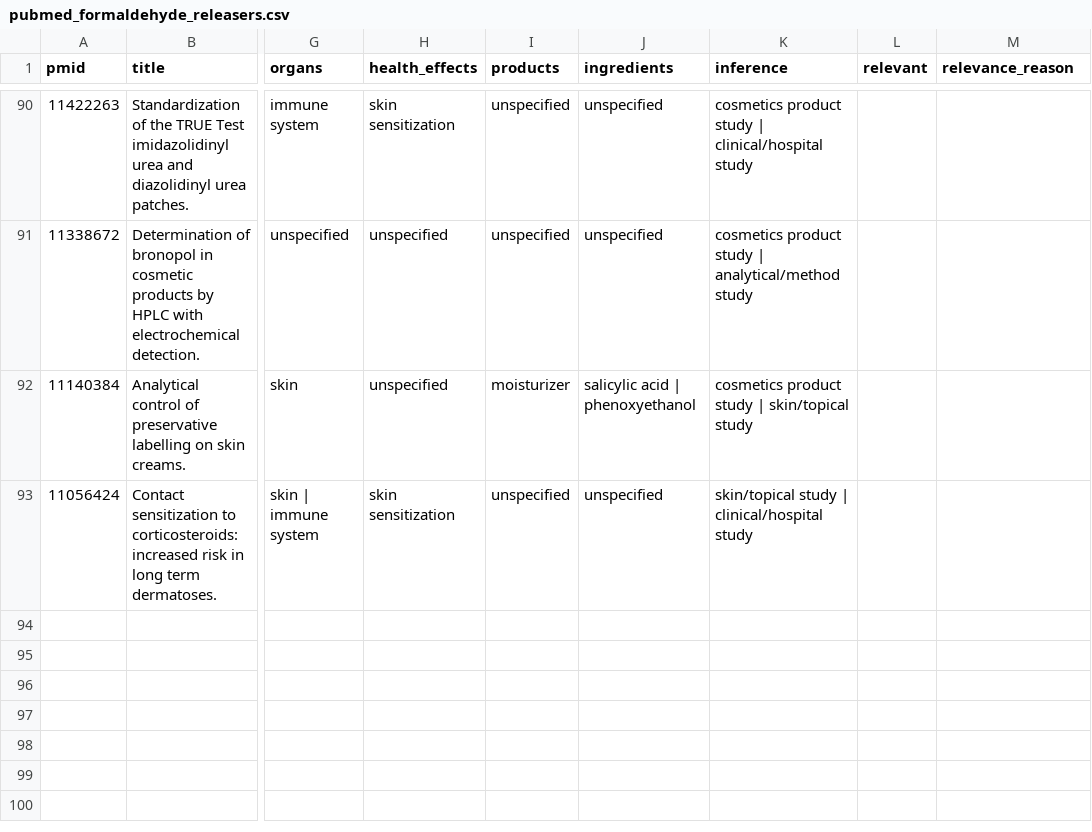
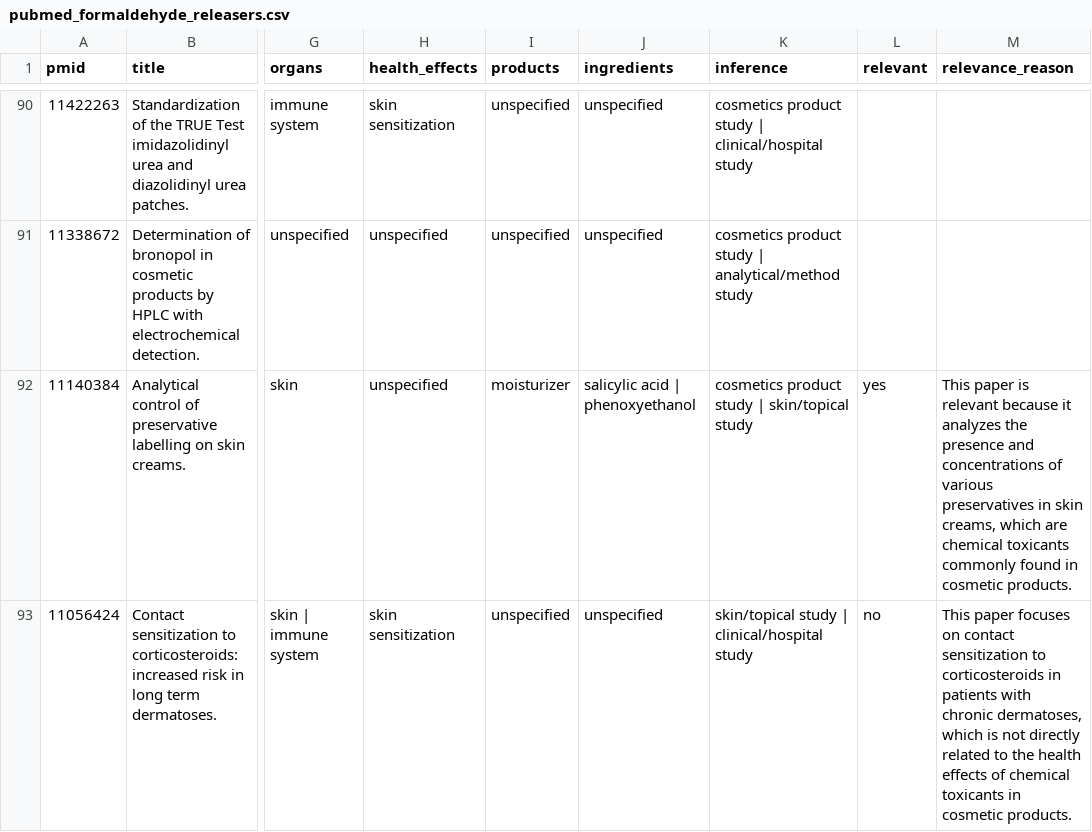
Before and after one commit to CuriousHamza/CosmoTox, a CSV file: database/pubmed_formaldehyde_releasers.csv, drawn as a sheet; only a part is shown, gaps mark what is left out; the diff names each change by its address in the sheet, - before the commit and + after, or states it on an @@ line.

```diff
--- a/database/pubmed_formaldehyde_releasers.csv
+++ b/database/pubmed_formaldehyde_releasers.csv
-L92 (relevant): (empty)
+L92 (relevant): yes
-M92 (relevance_reason): (empty)
+M92 (relevance_reason): This paper is relevant because it analyzes the presence and concentrations of various preservatives in skin creams, which are chemical toxicants commonly found in cosmetic products.
-L93 (relevant): (empty)
+L93 (relevant): no
-M93 (relevance_reason): (empty)
+M93 (relevance_reason): This paper focuses on contact sensitization to corticosteroids in patients with chronic dermatoses, which is not directly related to the health effects of chemical toxicants in cosmetic products.
```
Also changed, not shown: database/pubmed_ethanolamines.csv, database/pubmed_siloxanes.csv, 6 other files.
